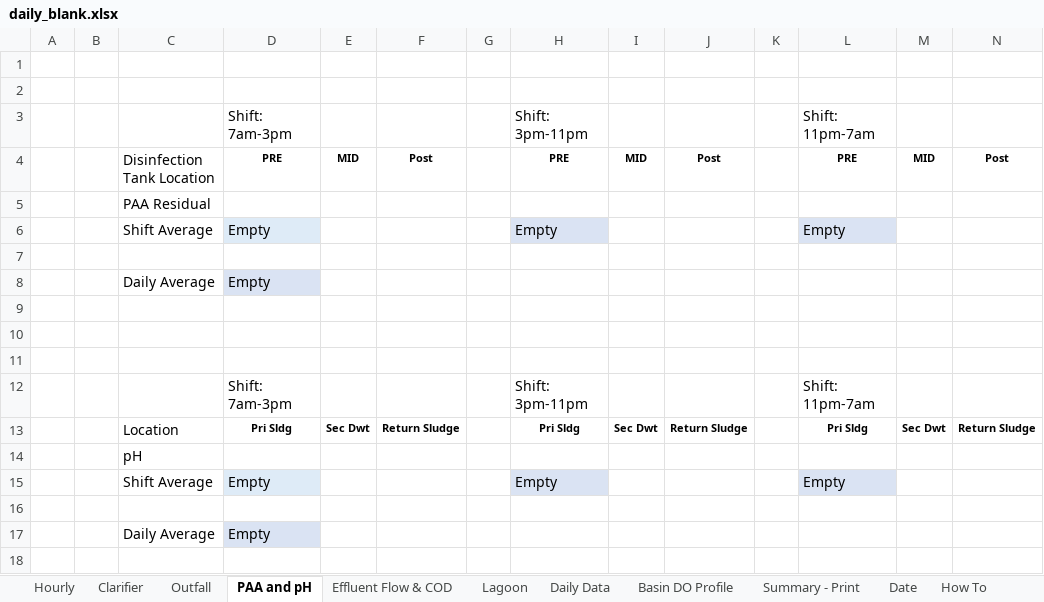
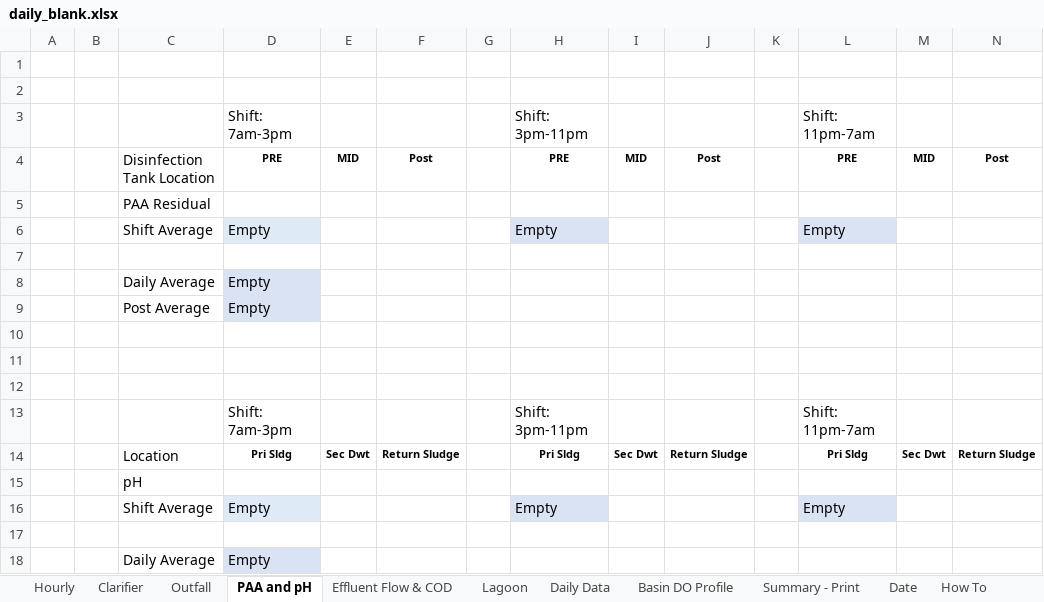
Before and after one commit to City-of-Memphis-Wastewater/copy-n-launch-xlsx, an Excel workbook: src/copy_n_launch_xlsx/data/xlsx/daily_blank.xlsx, sheet PAA and pH, drawn as a sheet; values as stored, in another font and other column widths than the file's, no borders; the diff names each change by its address in the sheet, - before the commit and + after, or states it on an @@ line.

```diff
--- a/src/copy_n_launch_xlsx/data/xlsx/daily_blank.xlsx (sheet PAA and pH)
+++ b/src/copy_n_launch_xlsx/data/xlsx/daily_blank.xlsx (sheet PAA and pH)
+row 9:  |  | Post Average | Empty
```
Also changed, not shown: sheet Summary - Print, sheet Basin DO Profile, formulas that keep their value, 1 other file.
